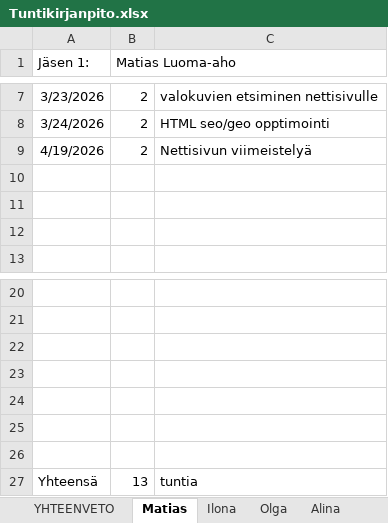
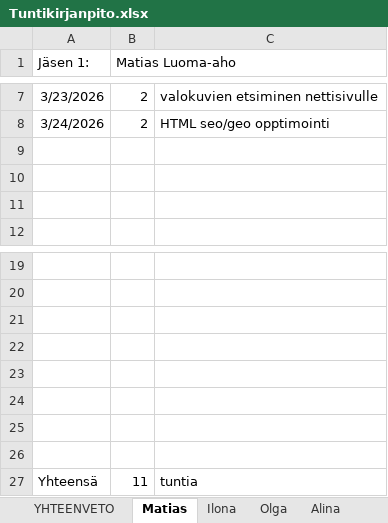
Before and after one commit to Malskes3432/Tuoteprojekti1, an Excel workbook: Muut/Tuntikirjanpito.xlsx, sheet Matias, drawn as a sheet; only a part is shown, gaps mark what is left out; values as stored, in another font and other column widths than the file's, no borders; removed rows and columns are numbered as before the commit, all else as after; the diff names each change by its address in the sheet, - before the commit and + after, or states it on an @@ line.

```diff
--- a/Muut/Tuntikirjanpito.xlsx (sheet Matias)
+++ b/Muut/Tuntikirjanpito.xlsx (sheet Matias)
-row 9: 4/19/2026 | 2 | Nettisivun viimeistelyä
+row 26: (empty)
-B27 (Matias Luoma-aho): 13
+B27 (Matias Luoma-aho): 11
```
Also changed, not shown: sheet Ilona, sheet YHTEENVETO.
